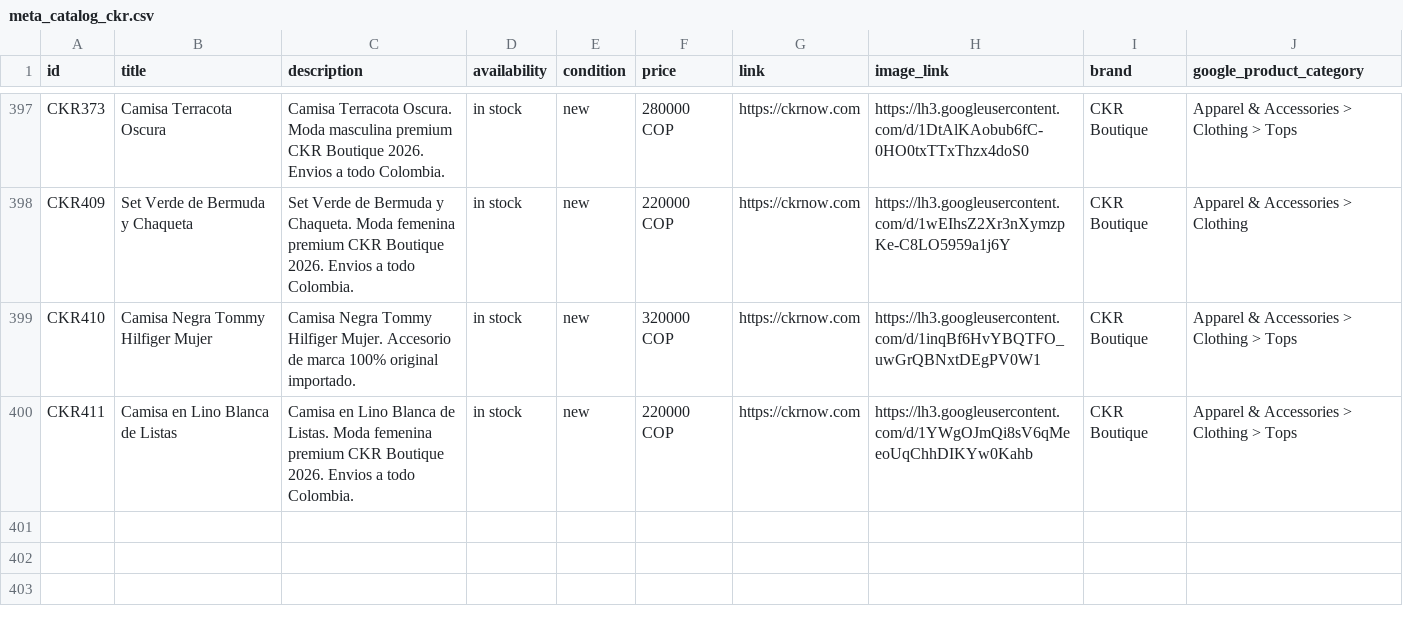
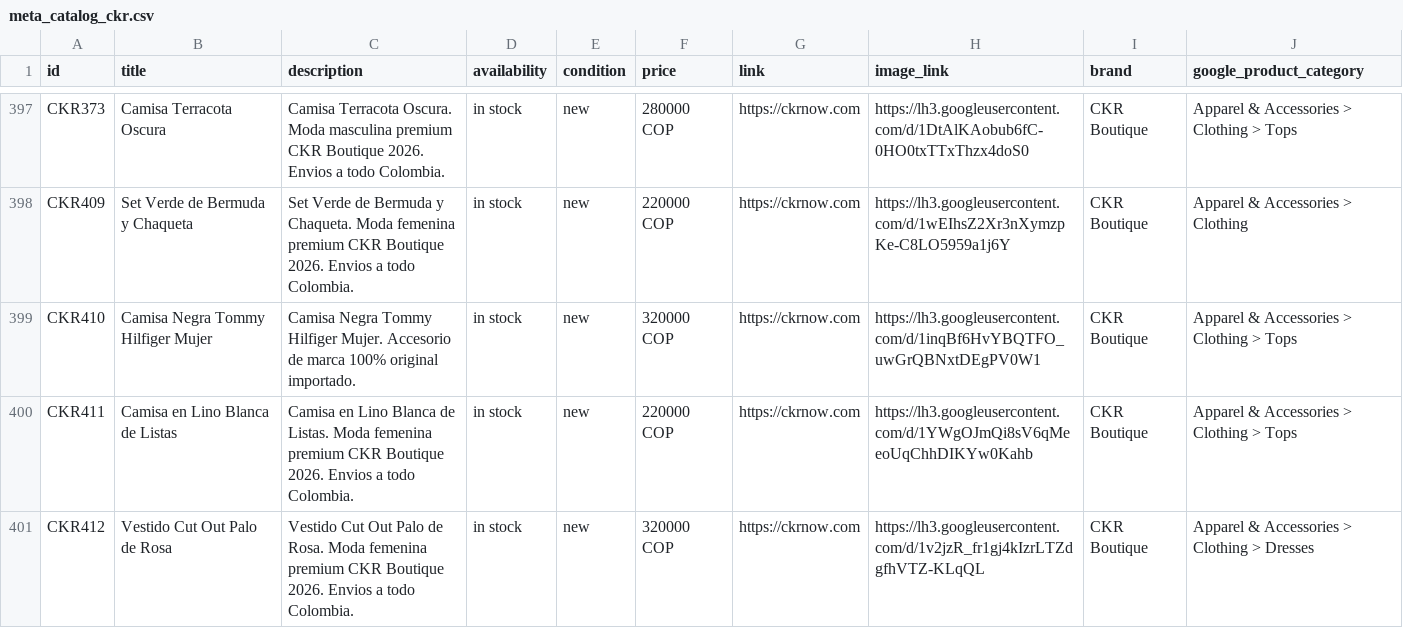
Before and after one commit to alvapas75-afk/ckrnow-website, a CSV file: meta_catalog_ckr.csv, drawn as a sheet; only a part is shown, gaps mark what is left out.

Commit message:
Agregar Vestido Cut Out Palo de Rosa ($320.000, talla M) a Vestidos

```diff
--- a/meta_catalog_ckr.csv
+++ b/meta_catalog_ckr.csv
@@ -400 +400,2 @@ CKR410,Camisa Negra Tommy Hilfiger Mujer,Camisa Negra Tommy Hilfiger Mujer. Acce
 CKR411,Camisa en Lino Blanca de Listas,Camisa en Lino Blanca de Listas. Moda femenina premium CKR Boutique 2026. Envios a todo Colombia.,in stock,new,220000 COP,https://ckrnow.com,https://lh3.googleusercontent.com/d/1YWgOJmQi8sV6qMeeoUqChhDIKYw0Kahb,CKR Boutique,Apparel & Accessories > Clothing > Tops
+CKR412,Vestido Cut Out Palo de Rosa,Vestido Cut Out Palo de Rosa. Moda femenina premium CKR Boutique 2026. Envios a todo Colombia.,in stock,new,320000 COP,https://ckrnow.com,https://lh3.googleusercontent.com/d/1v2jzR_fr1gj4kIzrLTZdgfhVTZ-KLqQL,CKR Boutique,Apparel & Accessories > Clothing > Dresses
```
Also changed, not shown: 2 other files.
